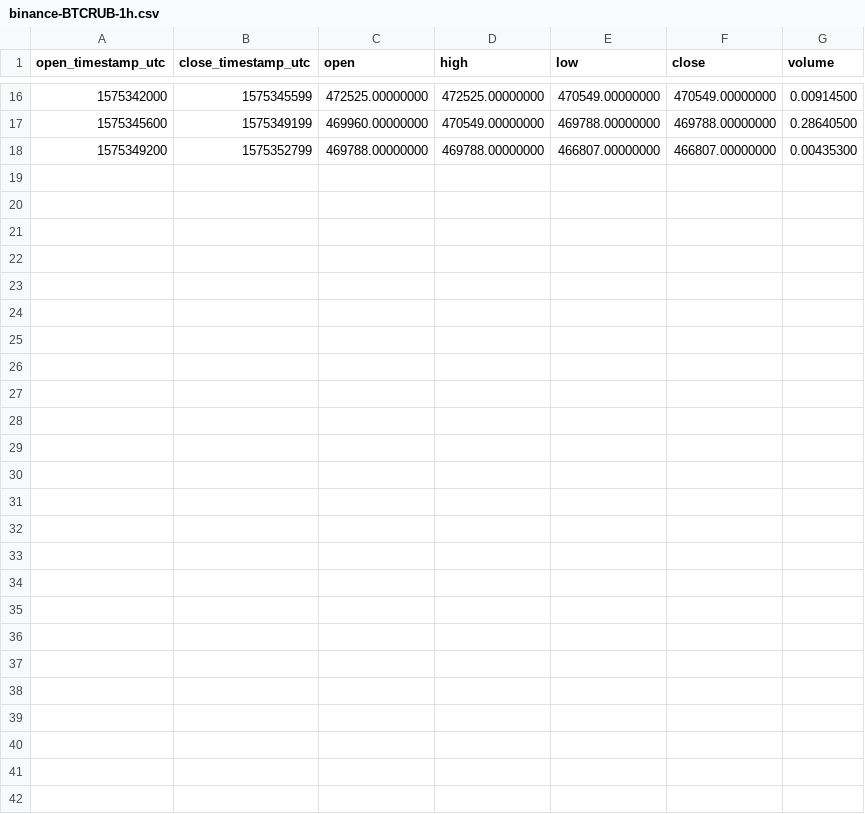
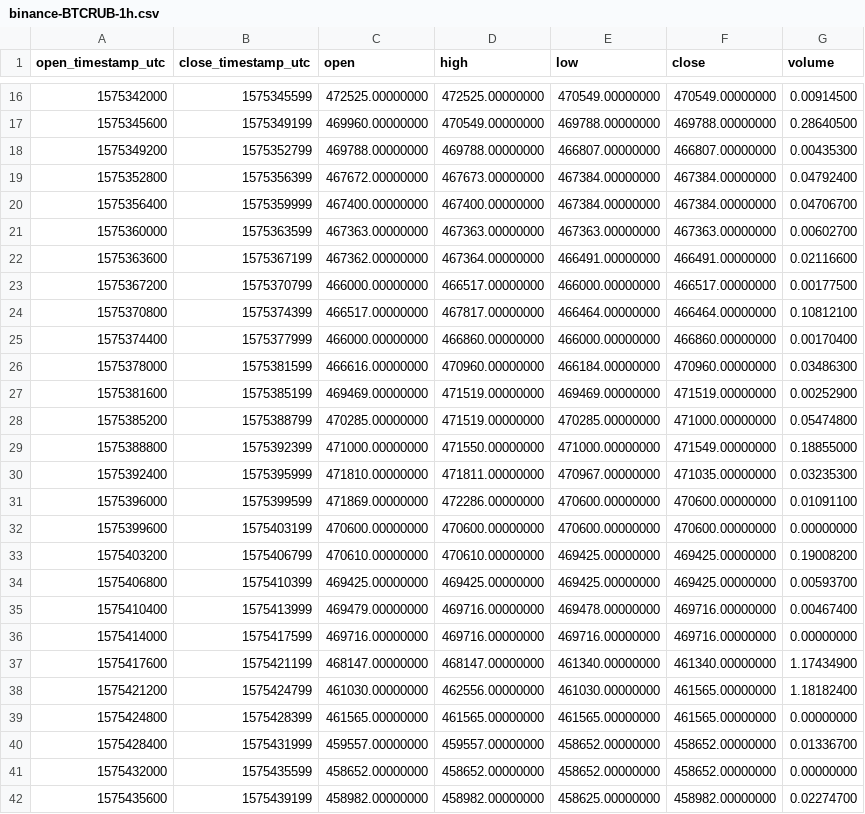
Before and after one commit to cryptobigbro/binance-BTCRUB, a CSV file: binance-BTCRUB-1h.csv, drawn as a sheet; only a part is shown, gaps mark what is left out.

Commit message:
Update OHLCV data.

```diff
--- a/binance-BTCRUB-1h.csv
+++ b/binance-BTCRUB-1h.csv
@@ -18 +18,25 @@ open_timestamp_utc,close_timestamp_utc,open,high,low,close,volume
 1575349200,1575352799,469788.00000000,469788.00000000,466807.00000000,466807.00000000,0.00435300
+1575352800,1575356399,467672.00000000,467673.00000000,467384.00000000,467384.00000000,0.04792400
+1575356400,1575359999,467400.00000000,467400.00000000,467384.00000000,467384.00000000,0.04706700
+1575360000,1575363599,467363.00000000,467363.00000000,467363.00000000,467363.00000000,0.00602700
+1575363600,1575367199,467362.00000000,467364.00000000,466491.00000000,466491.00000000,0.02116600
+1575367200,1575370799,466000.00000000,466517.00000000,466000.00000000,466517.00000000,0.00177500
+1575370800,1575374399,466517.00000000,467817.00000000,466464.00000000,466464.00000000,0.10812100
+1575374400,1575377999,466000.00000000,466860.00000000,466000.00000000,466860.00000000,0.00170400
+1575378000,1575381599,466616.00000000,470960.00000000,466184.00000000,470960.00000000,0.03486300
+1575381600,1575385199,469469.00000000,471519.00000000,469469.00000000,471519.00000000,0.00252900
+1575385200,1575388799,470285.00000000,471519.00000000,470285.00000000,471000.00000000,0.05474800
+1575388800,1575392399,471000.00000000,471550.00000000,471000.00000000,471549.00000000,0.18855000
+1575392400,1575395999,471810.00000000,471811.00000000,470967.00000000,471035.00000000,0.03235300
+1575396000,1575399599,471869.00000000,472286.00000000,470600.00000000,470600.00000000,0.01091100
+1575399600,1575403199,470600.00000000,470600.00000000,470600.00000000,470600.00000000,0.00000000
+1575403200,1575406799,470610.00000000,470610.00000000,469425.00000000,469425.00000000,0.19008200
+1575406800,1575410399,469425.00000000,469425.00000000,469425.00000000,469425.00000000,0.00593700
+1575410400,1575413999,469479.00000000,469716.00000000,469478.00000000,469716.00000000,0.00467400
+1575414000,1575417599,469716.00000000,469716.00000000,469716.00000000,469716.00000000,0.00000000
+1575417600,1575421199,468147.00000000,468147.00000000,461340.00000000,461340.00000000,1.17434900
+1575421200,1575424799,461030.00000000,462556.00000000,461030.00000000,461565.00000000,1.18182400
+1575424800,1575428399,461565.00000000,461565.00000000,461565.00000000,461565.00000000,0.00000000
+1575428400,1575431999,459557.00000000,459557.00000000,458652.00000000,458652.00000000,0.01336700
+1575432000,1575435599,458652.00000000,458652.00000000,458652.00000000,458652.00000000,0.00000000
+1575435600,1575439199,458982.00000000,458982.00000000,458625.00000000,458982.00000000,0.02274700
```
Also changed, not shown: 2 other files.
